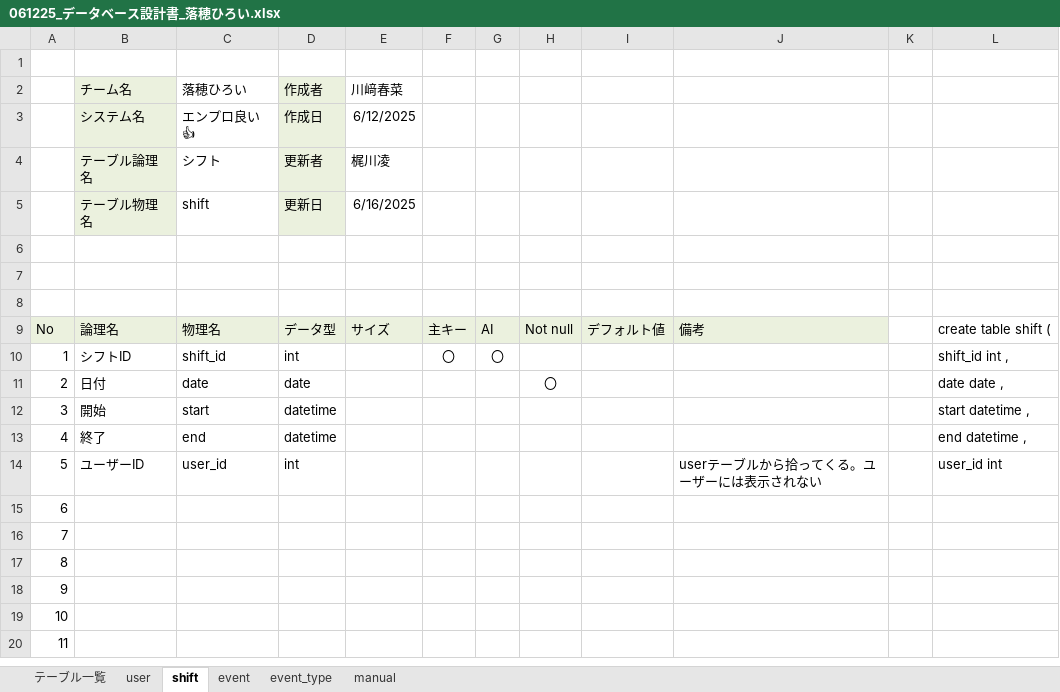
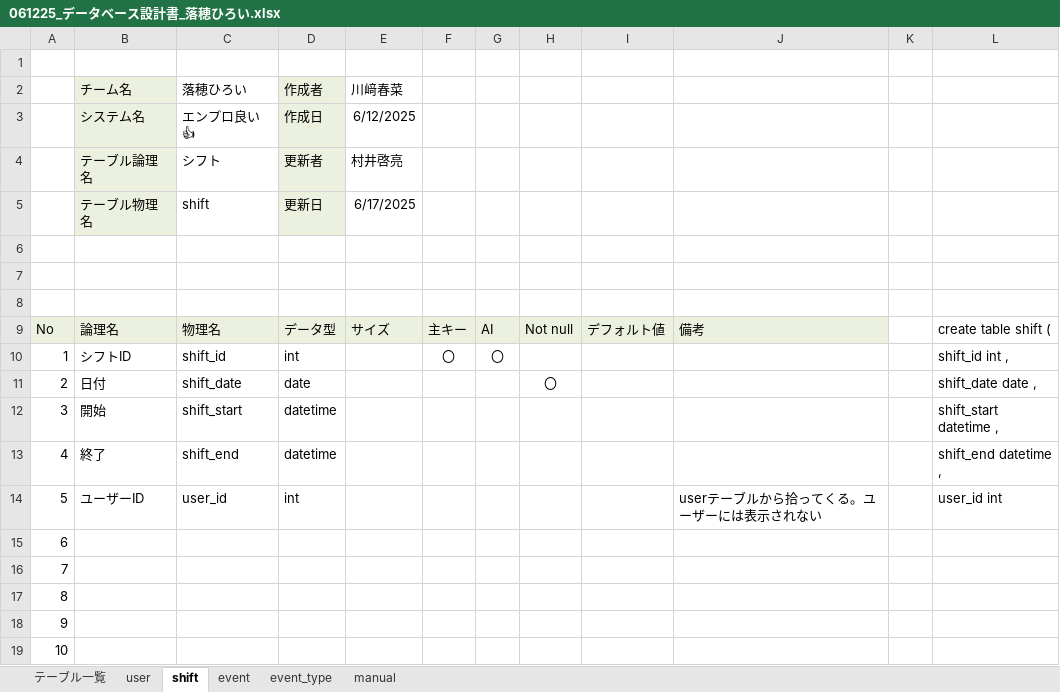
Before and after one commit to plusdojo2025/A5, an Excel workbook: documents/外部設計/061225_データベース設計書_落穂ひろい.xlsx, sheet shift, drawn as a sheet; only a part is shown; the shorter side is filled out with more unchanged rows; values as stored, in another font and other column widths than the file's, no borders; the diff names each change by its address in the sheet, - before the commit and + after, or states it on an @@ line.

```diff
--- a/documents/外部設計/061225_データベース設計書_落穂ひろい.xlsx (sheet shift)
+++ b/documents/外部設計/061225_データベース設計書_落穂ひろい.xlsx (sheet shift)
-E4 (川﨑春菜): 梶川凌
+E4 (川﨑春菜): 村井啓亮
-E5 (川﨑春菜): 6/16/2025
+E5 (川﨑春菜): 6/17/2025
-C11 (落穂ひろい): date
+C11 (落穂ひろい): shift_date
-L11: date date ,
+L11: shift_date date ,
-C12 (落穂ひろい): start
+C12 (落穂ひろい): shift_start
-L12: start datetime ,
+L12: shift_start datetime ,
-C13 (落穂ひろい): end
+C13 (落穂ひろい): shift_end
-L13: end datetime ,
+L13: shift_end datetime ,
```
Also changed, not shown: sheet event, sheet manual, 3 other files.
